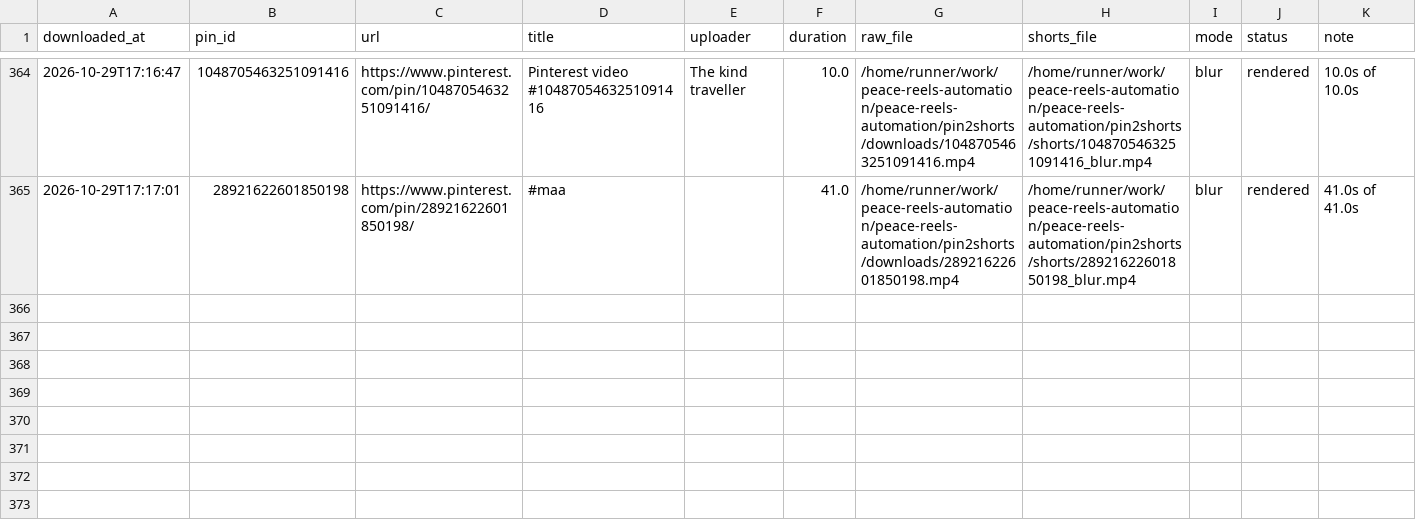
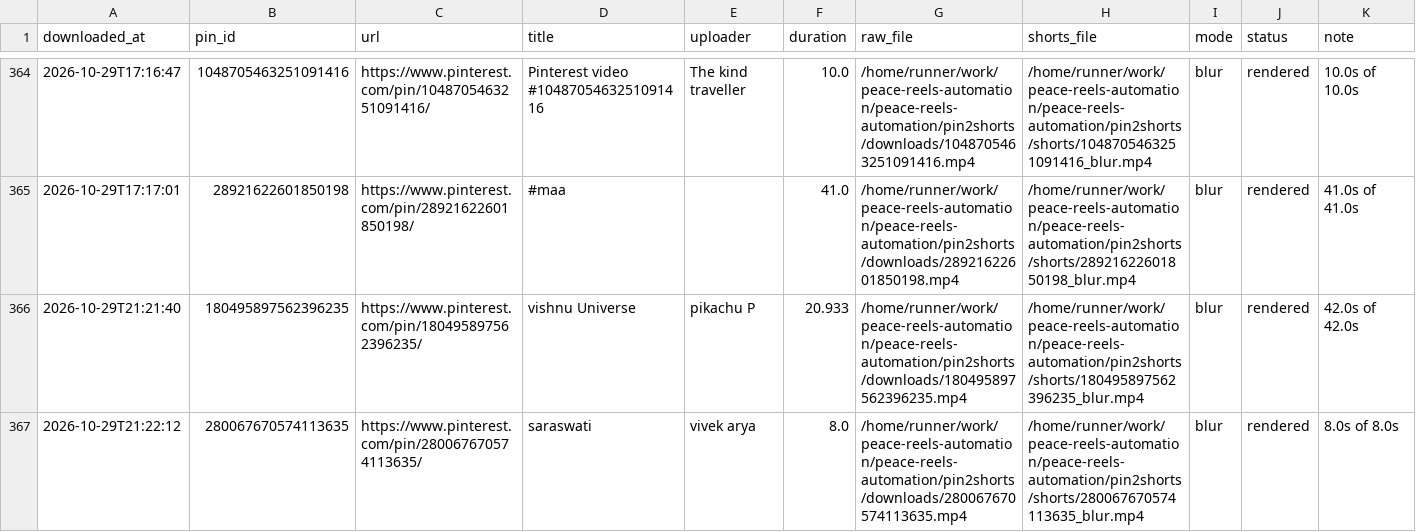
Before and after one commit to chetanJSPro/peace-reels-automation, a CSV file: pin2shorts/manifest.csv, drawn as a sheet; only a part is shown, gaps mark what is left out; the diff names each change by its address in the sheet, - before the commit and + after, or states it on an @@ line.

```diff
--- a/pin2shorts/manifest.csv
+++ b/pin2shorts/manifest.csv
+row 366: 2026-10-29T21:21:40 | 180495897562396235 | https://www.pinterest.com/pin/180495897562396235/ | vishnu Universe | pikachu P | 20.933 | /home/runner/work/peace-reels-automation/peace-reels-automation/pin2shorts/downloads/180495897562396235.mp4 | /home/runner/work/peace-reels-automation/peace-reels-automation/pin2shorts/shorts/180495897562396235_blur.mp4 | blur | rendered | 42.0s of 42.0s
+row 367: 2026-10-29T21:22:12 | 280067670574113635 | https://www.pinterest.com/pin/280067670574113635/ | saraswati | vivek arya | 8.0 | /home/runner/work/peace-reels-automation/peace-reels-automation/pin2shorts/downloads/280067670574113635.mp4 | /home/runner/work/peace-reels-automation/peace-reels-automation/pin2shorts/shorts/280067670574113635_blur.mp4 | blur | rendered | 8.0s of 8.0s
```
Also changed, not shown: pin2shorts/uploads.csv, 2 other files.
